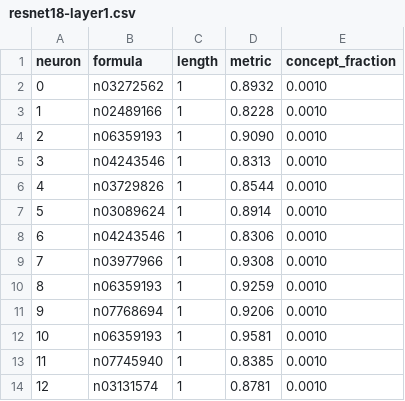
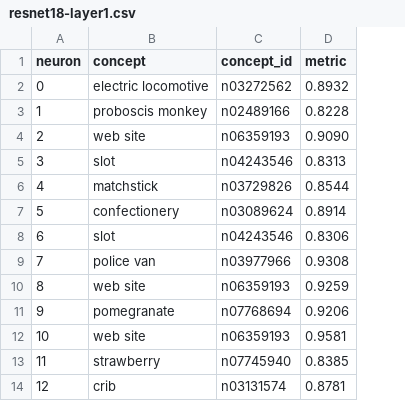
Before and after one commit to lkopf/cosy, a CSV file: assets/explanations/INVERT/resnet18-layer1.csv, drawn as a sheet; only a part is shown; removed rows and columns are numbered as before the commit, all else as after; the diff names each change by its address in the sheet, - before the commit and + after, or states it on an @@ line.

```diff
--- a/assets/explanations/INVERT/resnet18-layer1.csv
+++ b/assets/explanations/INVERT/resnet18-layer1.csv
+column B (concept), rows 2-14: electric locomotive | proboscis monkey | web site | slot | matchstick | confectionery | slot | police van | web site | pomegranate | web site | strawberry | crib
-column C (length), rows 2-14: all 1
-column E (concept_fraction), rows 2-14: all 0.0010
-C1: formula
+C1: concept_id
```
Also changed, not shown: assets/explanations/INVERT/resnet18-fc.csv, assets/explanations/INVERT/resnet18-layer2.csv, 14 other files.
